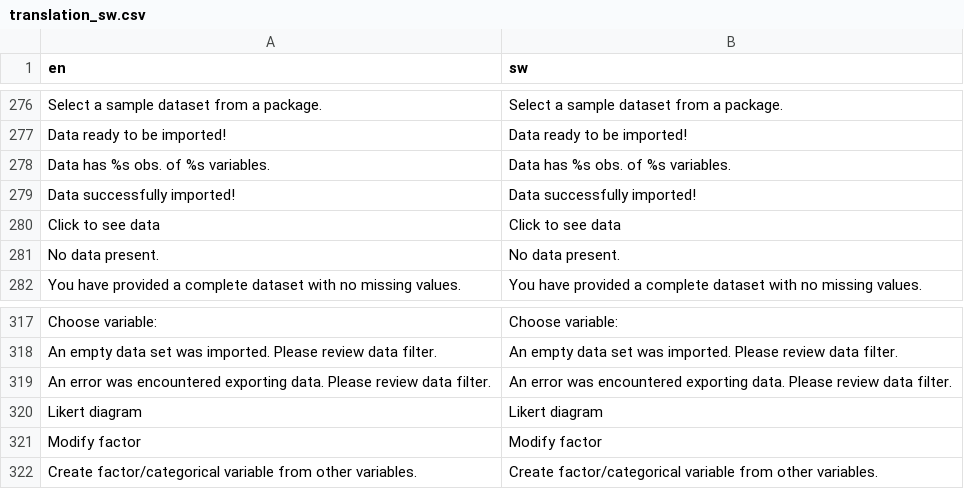
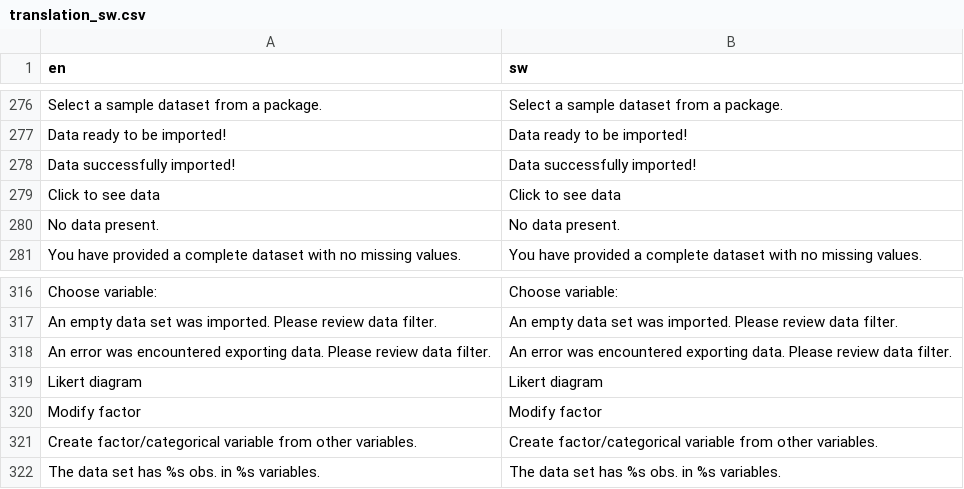
Before and after one commit to agdamsbo/FreesearchR, a CSV file: inst/translations/translation_sw.csv, drawn as a sheet; only a part is shown, gaps mark what is left out; removed rows and columns are numbered as before the commit, all else as after; the diff names each change by its address in the sheet, - before the commit and + after, or states it on an @@ line.

```diff
--- a/inst/translations/translation_sw.csv
+++ b/inst/translations/translation_sw.csv
-row 278: Data has %s obs. of %s variables. | Data has %s obs. of %s variables.
+row 322: The data set has %s obs. in %s variables. | The data set has %s obs. in %s variables.
```
Also changed, not shown: inst/translations/translation_da.csv, 20 other files.
